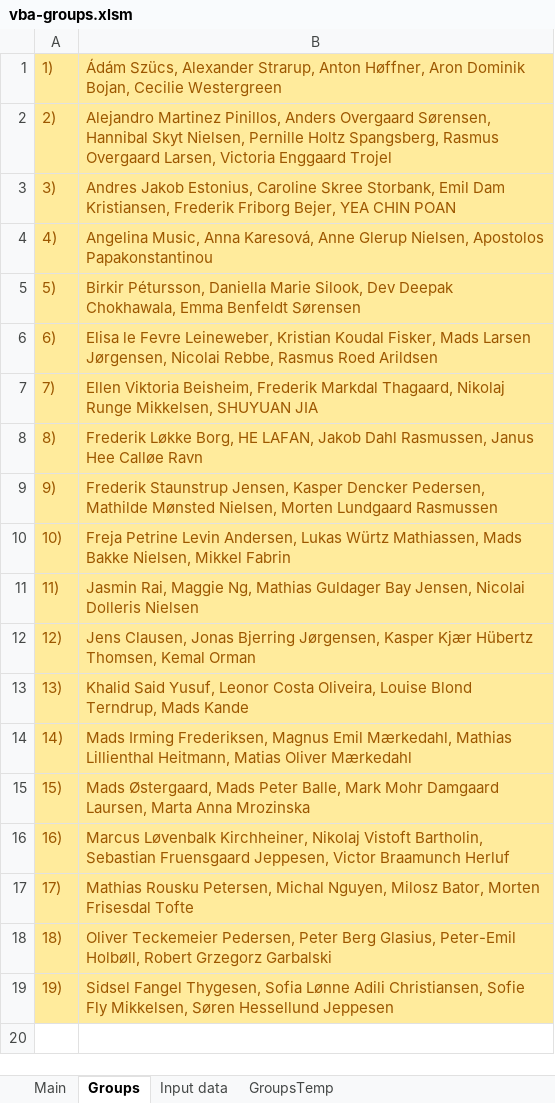
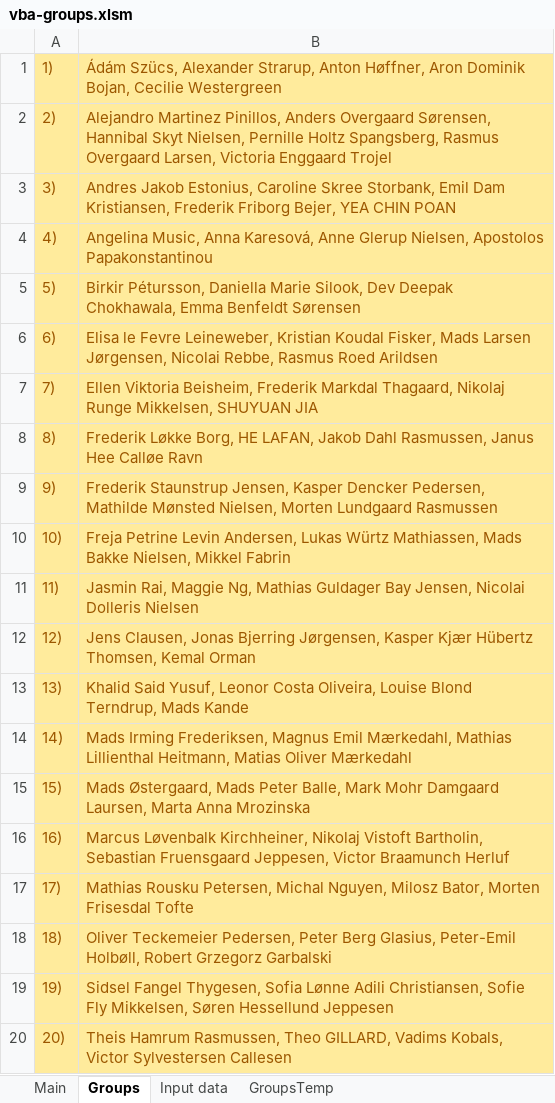
Before and after one commit to bss-osca/tfa, an Excel workbook: vba/vba-groups.xlsm, sheet Groups, drawn as a sheet; values as stored, in another font and other column widths than the file's, no borders; the diff names each change by its address in the sheet, - before the commit and + after, or states it on an @@ line.

Commit message:
Fix bug

```diff
--- a/vba/vba-groups.xlsm (sheet Groups)
+++ b/vba/vba-groups.xlsm (sheet Groups)
+row 20: 20) | Theis Hamrum Rasmussen, Theo GILLARD, Vadims Kobals, Victor Sylvestersen Callesen
```
